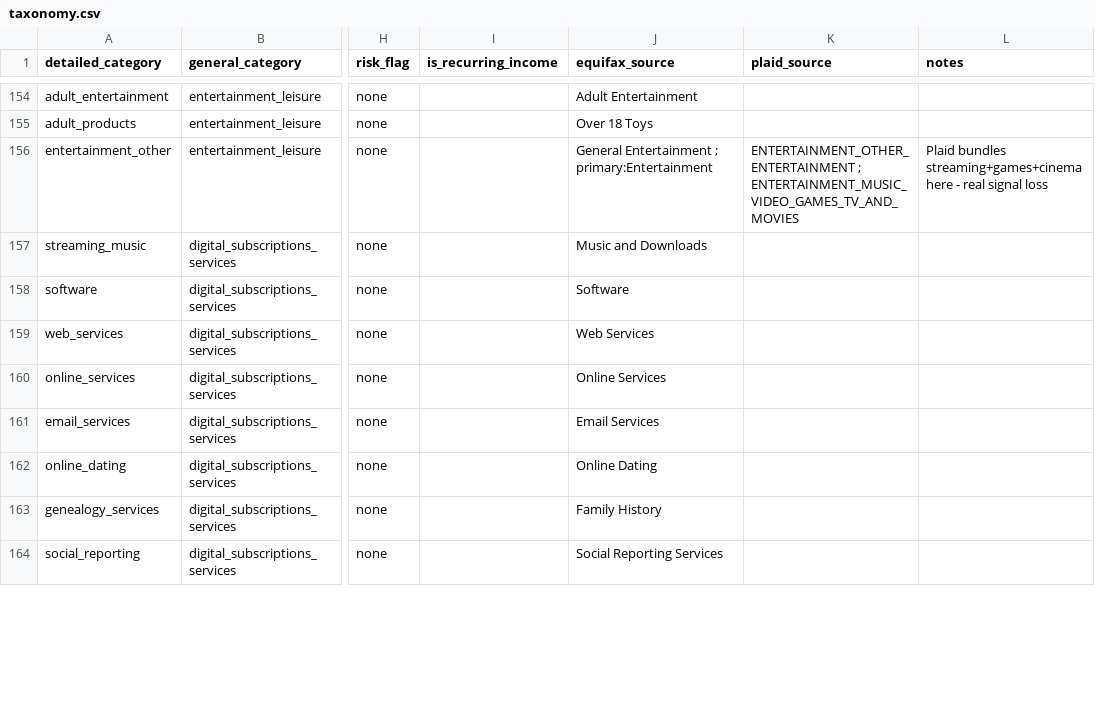
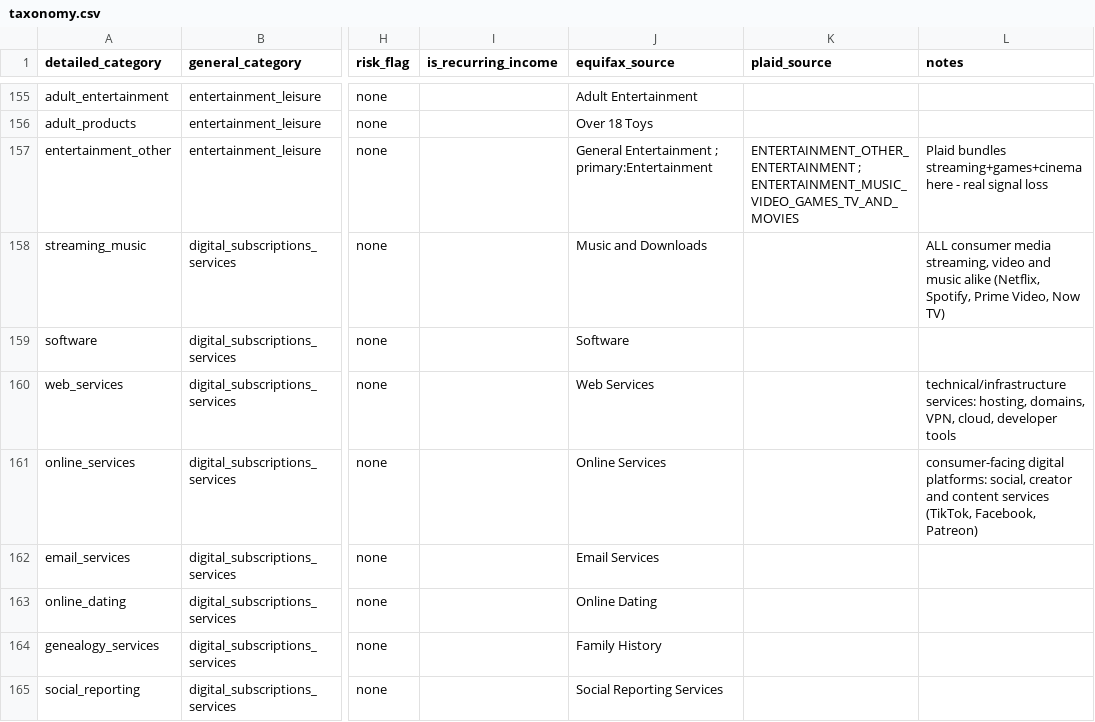
Before and after one commit to JoinRaylo/raylo-transaction-categorisation, a CSV file: taxonomy/taxonomy.csv, drawn as a sheet; only a part is shown, gaps mark what is left out; addresses are those after the commit; the diff covers the shown part only; the diff names each change by its address in the sheet, - before the commit and + after, or states it on an @@ line.

```diff
--- a/taxonomy/taxonomy.csv
+++ b/taxonomy/taxonomy.csv
-L158 (notes): (empty)
+L158 (notes): ALL consumer media streaming, video and music alike (Netflix, Spotify, Prime Video, Now TV)
-L160 (notes): (empty)
+L160 (notes): technical/infrastructure services: hosting, domains, VPN, cloud, developer tools
-L161 (notes): (empty)
+L161 (notes): consumer-facing digital platforms: social, creator and content services (TikTok, Facebook, Patreon)
```
Also changed, not shown: 1 added row and 14 edited cells elsewhere in this file, data/gold_merchant_labels.csv, taxonomy/merchant_dictionary.csv, 6 other files.
